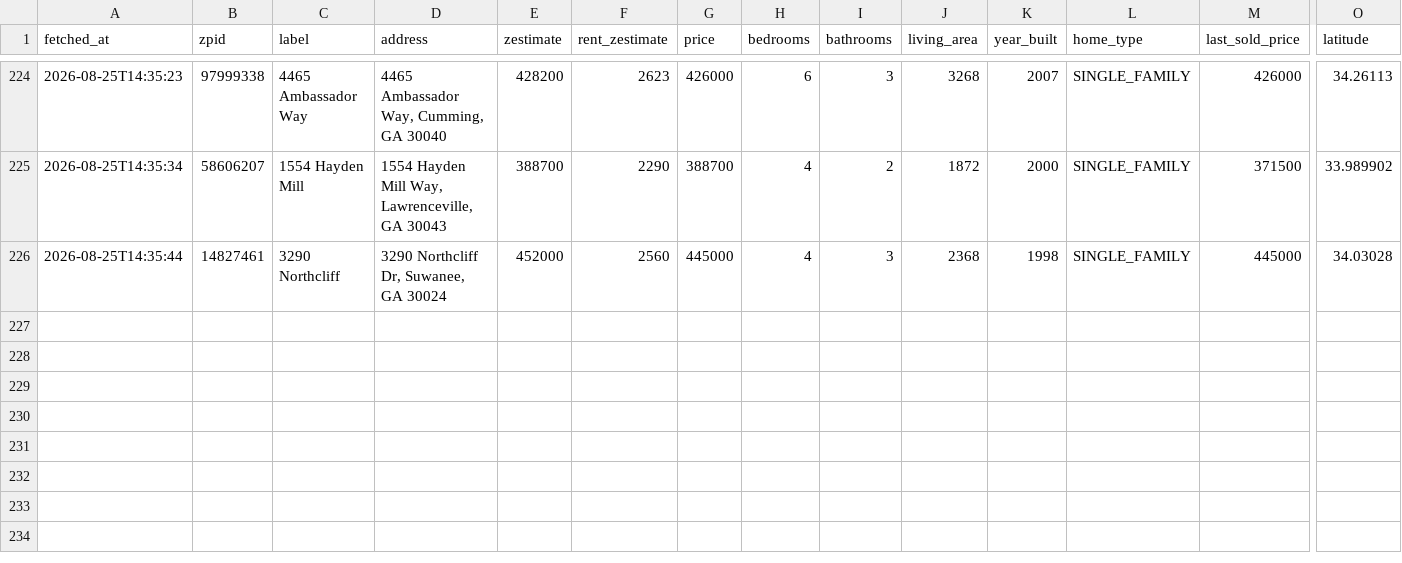
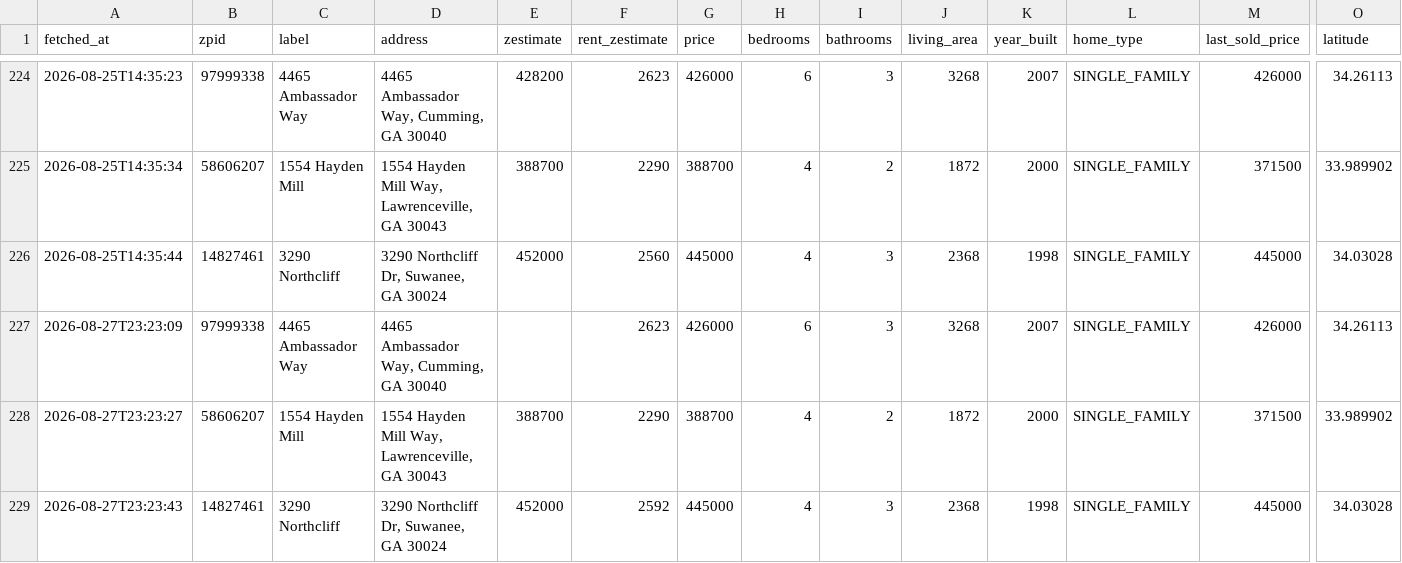
Before and after one commit to hpushparaj/zillow-dashboard, a CSV file: data/snapshots.csv, drawn as a sheet; only a part is shown, gaps mark what is left out; rows hold the shown columns only; the diff names each change by its address in the sheet, - before the commit and + after, or states it on an @@ line.

```diff
--- a/data/snapshots.csv
+++ b/data/snapshots.csv
+row 227: 2026-08-27T23:23:09 | 97999338 | 4465 Ambassador Way | 4465 Ambassador Way, Cumming, GA 30040 |  | 2623 | 426000 | 6 | 3 | 3268 | 2007 | SINGLE_FAMILY | 426000 | 34.26113
+row 228: 2026-08-27T23:23:27 | 58606207 | 1554 Hayden Mill | 1554 Hayden Mill Way, Lawrenceville, GA 30043 | 388700 | 2290 | 388700 | 4 | 2 | 1872 | 2000 | SINGLE_FAMILY | 371500 | 33.989902
+row 229: 2026-08-27T23:23:43 | 14827461 | 3290 Northcliff | 3290 Northcliff Dr, Suwanee, GA 30024 | 452000 | 2592 | 445000 | 4 | 3 | 2368 | 1998 | SINGLE_FAMILY | 445000 | 34.03028
```
